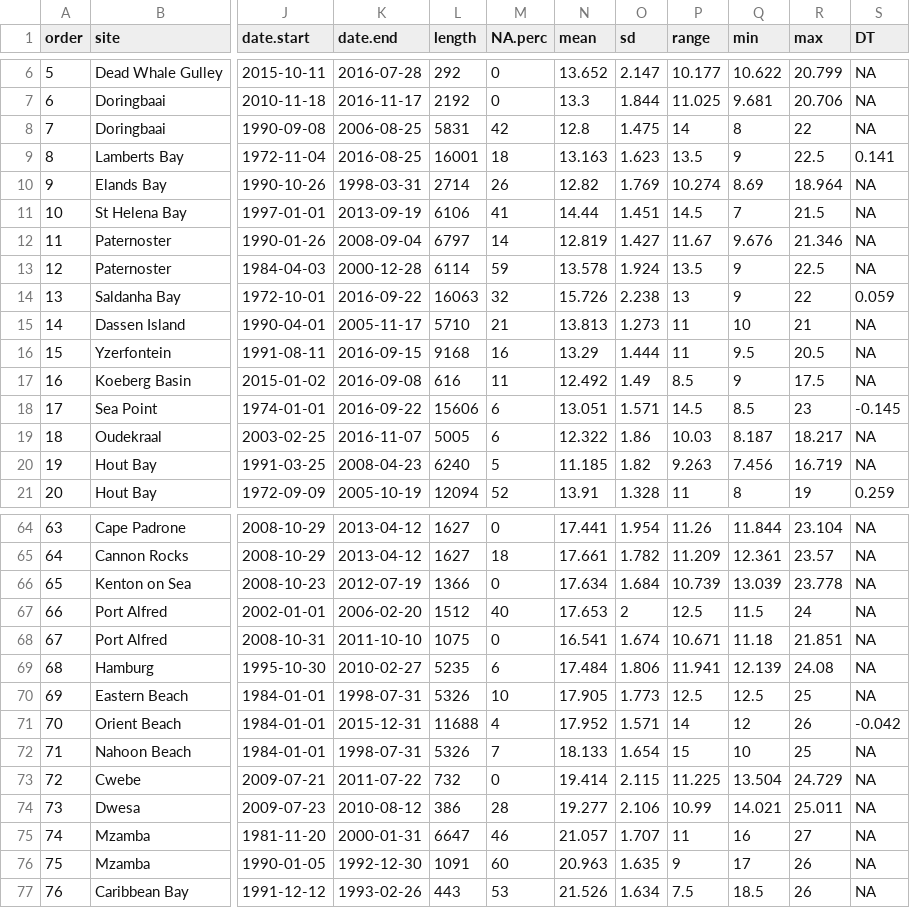
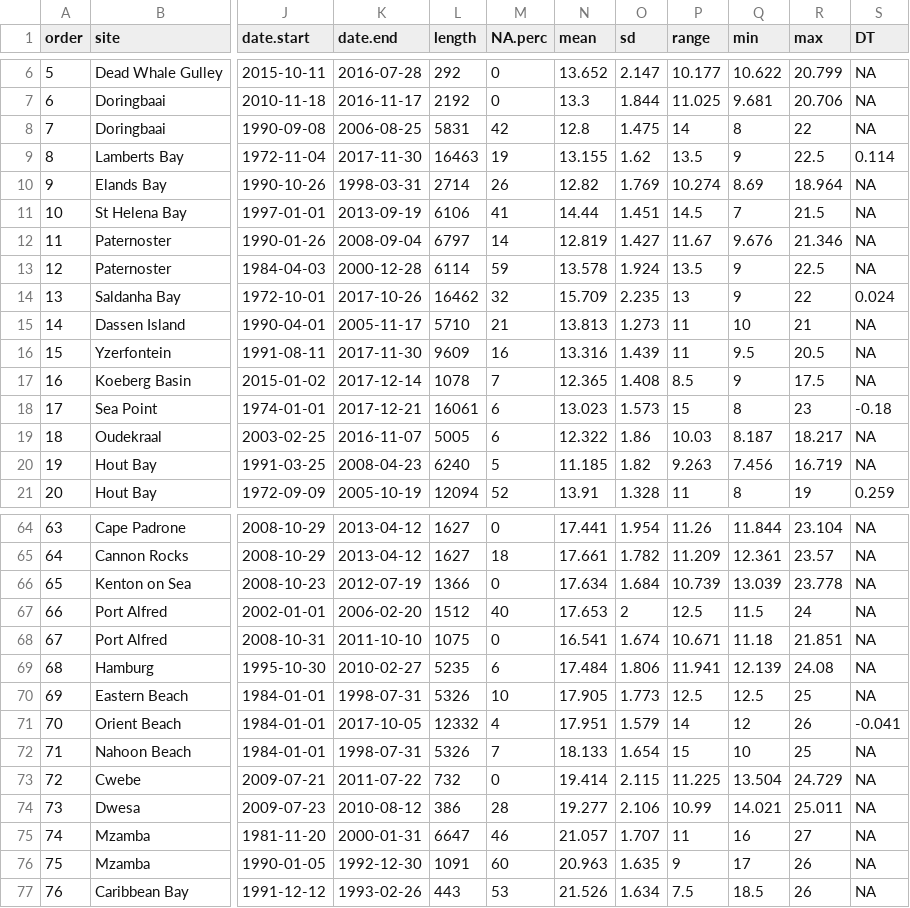
Before and after one commit to ajsmit/SACTN, a CSV file: metadata/site_list_v4.1.csv, drawn as a sheet; only a part is shown, gaps mark what is left out; the diff covers the shown part only; the diff names each change by its address in the sheet, - before the commit and + after, or states it on an @@ line.

```diff
--- a/metadata/site_list_v4.1.csv
+++ b/metadata/site_list_v4.1.csv
-K9 (date.end): 2016-08-25
+K9 (date.end): 2017-11-30
-L9 (length): 16001
+L9 (length): 16463
-M9 (NA.perc): 18
+M9 (NA.perc): 19
-N9 (mean): 13.163
+N9 (mean): 13.155
-O9 (sd): 1.623
+O9 (sd): 1.62
-S9 (DT): 0.141
+S9 (DT): 0.114
-K14 (date.end): 2016-09-22
+K14 (date.end): 2017-10-26
-L14 (length): 16063
+L14 (length): 16462
-N14 (mean): 15.726
+N14 (mean): 15.709
-O14 (sd): 2.238
+O14 (sd): 2.235
-S14 (DT): 0.059
+S14 (DT): 0.024
-K16 (date.end): 2016-09-15
+K16 (date.end): 2017-11-30
-L16 (length): 9168
+L16 (length): 9609
-N16 (mean): 13.29
+N16 (mean): 13.316
-O16 (sd): 1.444
+O16 (sd): 1.439
-K17 (date.end): 2016-09-08
+K17 (date.end): 2017-12-14
-L17 (length): 616
+L17 (length): 1078
-M17 (NA.perc): 11
+M17 (NA.perc): 7
-N17 (mean): 12.492
+N17 (mean): 12.365
-O17 (sd): 1.49
+O17 (sd): 1.408
-K18 (date.end): 2016-09-22
+K18 (date.end): 2017-12-21
-L18 (length): 15606
+L18 (length): 16061
-N18 (mean): 13.051
+N18 (mean): 13.023
-O18 (sd): 1.571
+O18 (sd): 1.573
-P18 (range): 14.5
+P18 (range): 15
-Q18 (min): 8.5
+Q18 (min): 8
-S18 (DT): -0.145
+S18 (DT): -0.18
-K71 (date.end): 2015-12-31
+K71 (date.end): 2017-10-05
-L71 (length): 11688
+L71 (length): 12332
-N71 (mean): 17.952
+N71 (mean): 17.951
-O71 (sd): 1.571
+O71 (sd): 1.579
-S71 (DT): -0.042
+S71 (DT): -0.041
```
Also changed, not shown: 64 edited cells elsewhere in this file, 7 other files.
